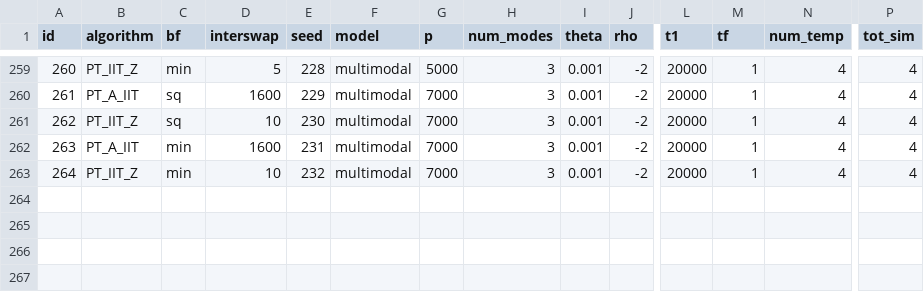
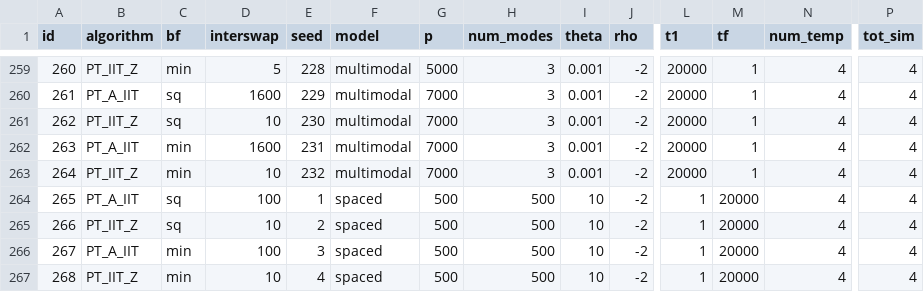
Before and after one commit to RAlexVa/paper_iit_pt, a CSV file: inputs/find_temps.csv, drawn as a sheet; only a part is shown, gaps mark what is left out; rows hold the shown columns only; the diff names each change by its address in the sheet, - before the commit and + after, or states it on an @@ line.

Commit message:
Update find_temps.csv

```diff
--- a/inputs/find_temps.csv
+++ b/inputs/find_temps.csv
+row 264: 265 | PT_A_IIT | sq | 100 | 1 | spaced | 500 | 500 | 10 | -2 | 1 | 20000 | 4 | 4
+row 265: 266 | PT_IIT_Z | sq | 10 | 2 | spaced | 500 | 500 | 10 | -2 | 1 | 20000 | 4 | 4
+row 266: 267 | PT_A_IIT | min | 100 | 3 | spaced | 500 | 500 | 10 | -2 | 1 | 20000 | 4 | 4
+row 267: 268 | PT_IIT_Z | min | 10 | 4 | spaced | 500 | 500 | 10 | -2 | 1 | 20000 | 4 | 4
```
